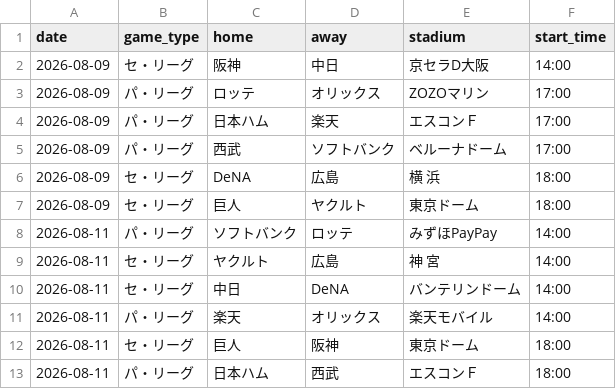
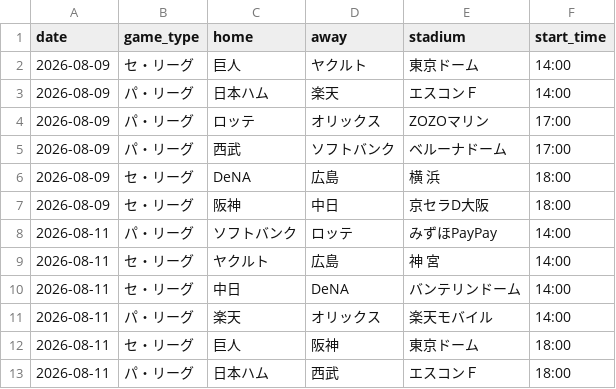
Before and after one commit to hrt2223/npb-elo, a CSV file: npb/2026/output/upcoming_schedule.csv, drawn as a sheet; only a part is shown.

```diff
--- a/npb/2026/output/upcoming_schedule.csv
+++ b/npb/2026/output/upcoming_schedule.csv
@@ -1,8 +1,8 @@
 date,game_type,home,away,stadium,start_time
-2026-08-09,セ・リーグ,阪神,中日,京セラD大阪,14:00
+2026-08-09,セ・リーグ,巨人,ヤクルト,東京ドーム,14:00
+2026-08-09,パ・リーグ,日本ハム,楽天,エスコンＦ,14:00
 2026-08-09,パ・リーグ,ロッテ,オリックス,ZOZOマリン,17:00
-2026-08-09,パ・リーグ,日本ハム,楽天,エスコンＦ,17:00
 2026-08-09,パ・リーグ,西武,ソフトバンク,ベルーナドーム,17:00
 2026-08-09,セ・リーグ,DeNA,広島,横 浜,18:00
-2026-08-09,セ・リーグ,巨人,ヤクルト,東京ドーム,18:00
+2026-08-09,セ・リーグ,阪神,中日,京セラD大阪,18:00
 2026-08-11,パ・リーグ,ソフトバンク,ロッテ,みずほPayPay,14:00
```
Also changed, not shown: npb/2026/output/today_probabilities.csv, 5 other files.
